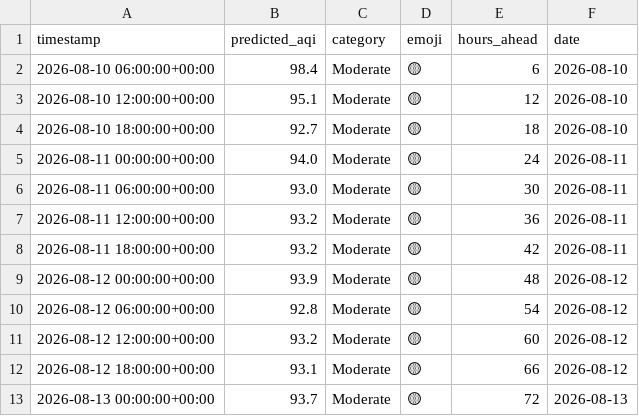
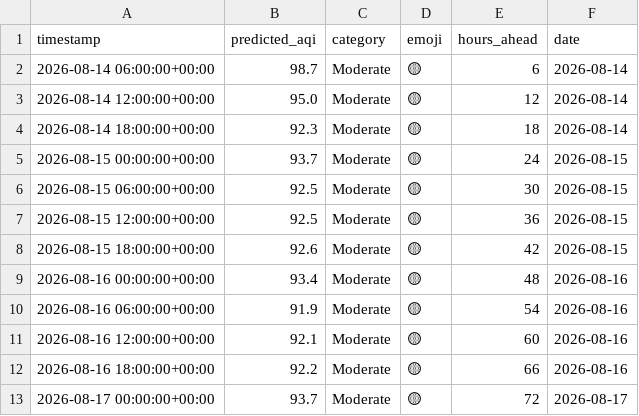
Before and after one commit to Huzaifaali1020/aqi_project, a CSV file: data/latest_predictions.csv, drawn as a sheet.

```diff
--- a/data/latest_predictions.csv
+++ b/data/latest_predictions.csv
@@ -1,13 +1,13 @@
 timestamp,predicted_aqi,category,emoji,hours_ahead,date
-2026-08-10 06:00:00+00:00,98.4,Moderate,🟡,6,2026-08-10
-2026-08-10 12:00:00+00:00,95.1,Moderate,🟡,12,2026-08-10
-2026-08-10 18:00:00+00:00,92.7,Moderate,🟡,18,2026-08-10
-2026-08-11 00:00:00+00:00,94.0,Moderate,🟡,24,2026-08-11
-2026-08-11 06:00:00+00:00,93.0,Moderate,🟡,30,2026-08-11
-2026-08-11 12:00:00+00:00,93.2,Moderate,🟡,36,2026-08-11
-2026-08-11 18:00:00+00:00,93.2,Moderate,🟡,42,2026-08-11
-2026-08-12 00:00:00+00:00,93.9,Moderate,🟡,48,2026-08-12
-2026-08-12 06:00:00+00:00,92.8,Moderate,🟡,54,2026-08-12
-2026-08-12 12:00:00+00:00,93.2,Moderate,🟡,60,2026-08-12
-2026-08-12 18:00:00+00:00,93.1,Moderate,🟡,66,2026-08-12
-2026-08-13 00:00:00+00:00,93.7,Moderate,🟡,72,2026-08-13
+2026-08-14 06:00:00+00:00,98.7,Moderate,🟡,6,2026-08-14
+2026-08-14 12:00:00+00:00,95.0,Moderate,🟡,12,2026-08-14
+2026-08-14 18:00:00+00:00,92.3,Moderate,🟡,18,2026-08-14
+2026-08-15 00:00:00+00:00,93.7,Moderate,🟡,24,2026-08-15
+2026-08-15 06:00:00+00:00,92.5,Moderate,🟡,30,2026-08-15
+2026-08-15 12:00:00+00:00,92.5,Moderate,🟡,36,2026-08-15
+2026-08-15 18:00:00+00:00,92.6,Moderate,🟡,42,2026-08-15
+2026-08-16 00:00:00+00:00,93.4,Moderate,🟡,48,2026-08-16
+2026-08-16 06:00:00+00:00,91.9,Moderate,🟡,54,2026-08-16
+2026-08-16 12:00:00+00:00,92.1,Moderate,🟡,60,2026-08-16
+2026-08-16 18:00:00+00:00,92.2,Moderate,🟡,66,2026-08-16
+2026-08-17 00:00:00+00:00,93.7,Moderate,🟡,72,2026-08-17
```
Also changed, not shown: data/daily_summary.csv.
